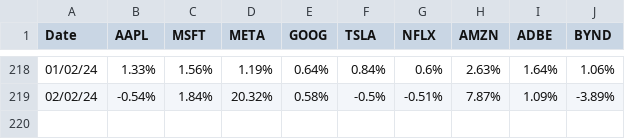
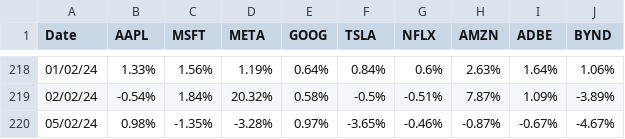
Before and after one commit to idan6767/AutoStocks, a CSV file: stocks-data.csv, drawn as a sheet; only a part is shown, gaps mark what is left out.

```diff
--- a/stocks-data.csv
+++ b/stocks-data.csv
@@ -219 +219,2 @@ Date,AAPL,MSFT,META,GOOG,TSLA,NFLX,AMZN,ADBE,BYND
 02/02/24,-0.54%,1.84%,20.32%,0.58%,-0.5%,-0.51%,7.87%,1.09%,-3.89%
+05/02/24,0.98%,-1.35%,-3.28%,0.97%,-3.65%,-0.46%,-0.87%,-0.67%,-4.67%
```
Also changed, not shown: 4 other files.
